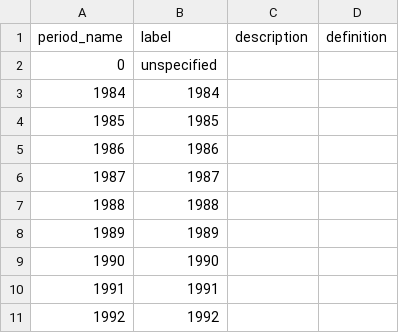
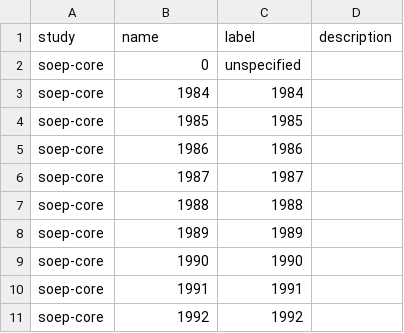
Before and after one commit to paneldata/soep-core, a CSV file: metadata/periods.csv, drawn as a sheet; only a part is shown; removed rows and columns are numbered as before the commit, all else as after; the diff names each change by its address in the sheet, - before the commit and + after, or states it on an @@ line.

```diff
--- a/metadata/periods.csv
+++ b/metadata/periods.csv
+column A (study), rows 2-11: all soep-core
-column D (definition), empty
-B1: period_name
+B1: name
```
Also changed, not shown: metadata/attachments.csv, metadata/datasets.csv, 6 other files.
